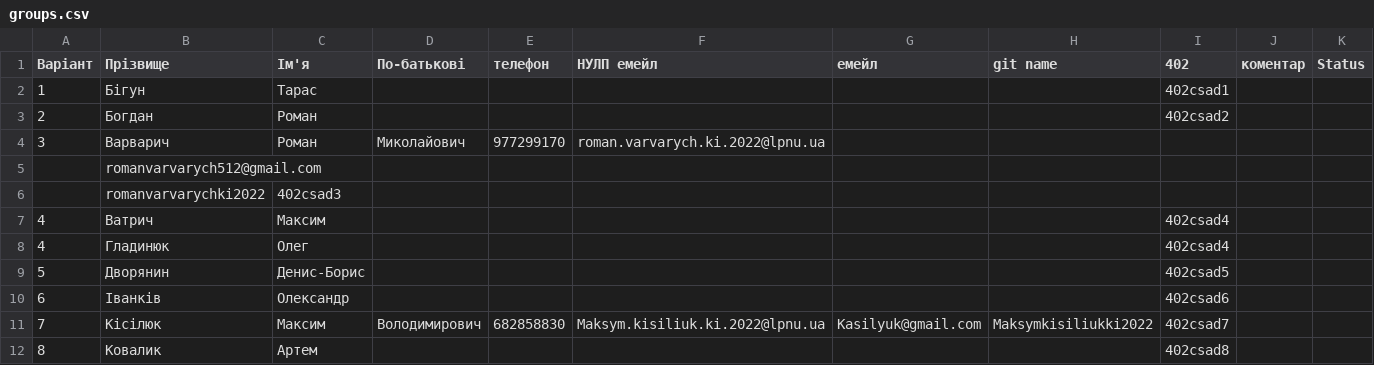
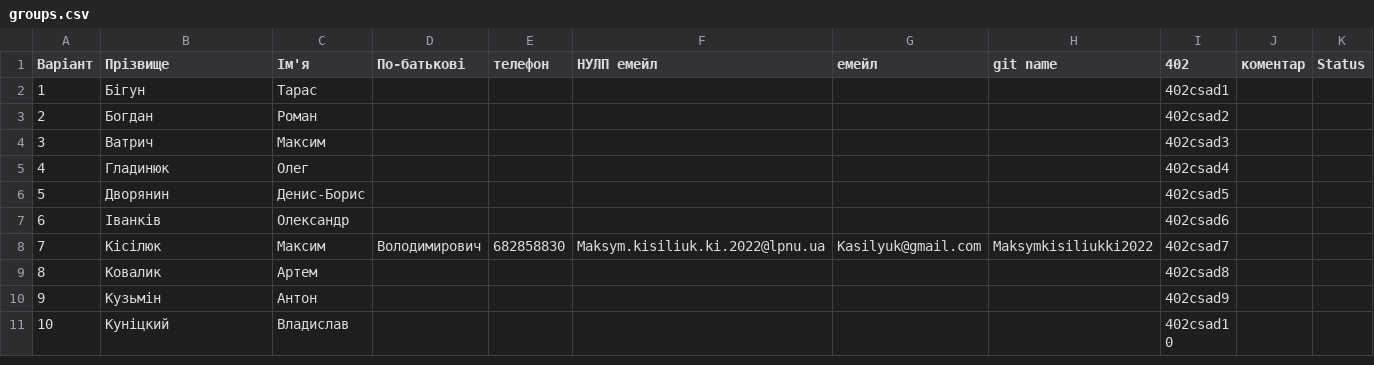
Before and after one commit to viktorlevytskyiki2022/csad-task1, a CSV file: input/groups.csv, drawn as a sheet; only a part is shown; the shorter side is filled out with more unchanged rows; removed rows and columns are numbered as before the commit, all else as after; the diff names each change by its address in the sheet, - before the commit and + after, or states it on an @@ line.

Commit message:
Update input/groups.csv via Apps Script

```diff
--- a/input/groups.csv
+++ b/input/groups.csv
-row 4: 3 | Варварич | Роман | Миколайович | 977299170 | roman.varvarych.ki.2022@lpnu.ua
-row 5:  | romanvarvarych512@gmail.com
-row 6:  | romanvarvarychki2022 | 402csad3
@@ column A (Варіант) renumbered in row 4 @@
-I4 (402): 402csad4
+I4 (402): 402csad3
```
